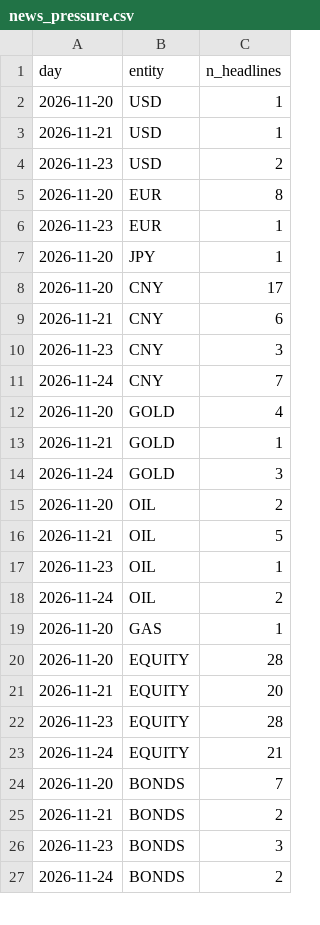
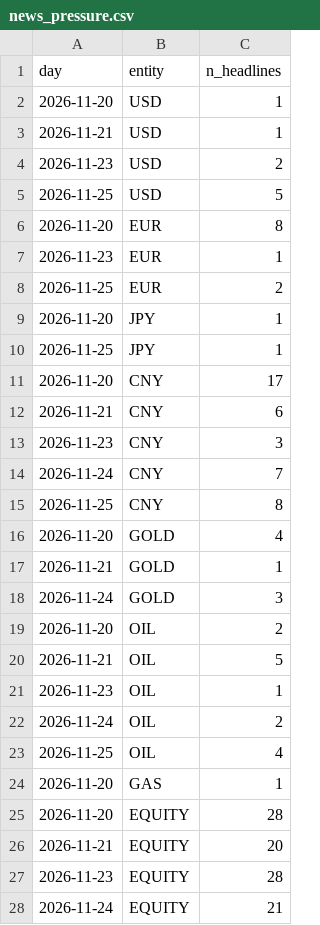
Before and after one commit to peacezila0700-lab/alina-market-lab, a CSV file: data/news/news_pressure.csv, drawn as a sheet; only a part is shown; the shorter side is filled out with more unchanged rows; the diff covers the shown part only; the diff names each change by its address in the sheet, - before the commit and + after, or states it on an @@ line.

```diff
--- a/data/news/news_pressure.csv
+++ b/data/news/news_pressure.csv
+row 5: 2026-11-25 | USD | 5
+row 8: 2026-11-25 | EUR | 2
+row 10: 2026-11-25 | JPY | 1
+row 15: 2026-11-25 | CNY | 8
+row 23: 2026-11-25 | OIL | 4
```
Also changed, not shown: 8 added rows elsewhere in this file, data/collect/econ_calendar.csv, data/collect/okx_BTCUSDT_1h.csv, 38 other files.
